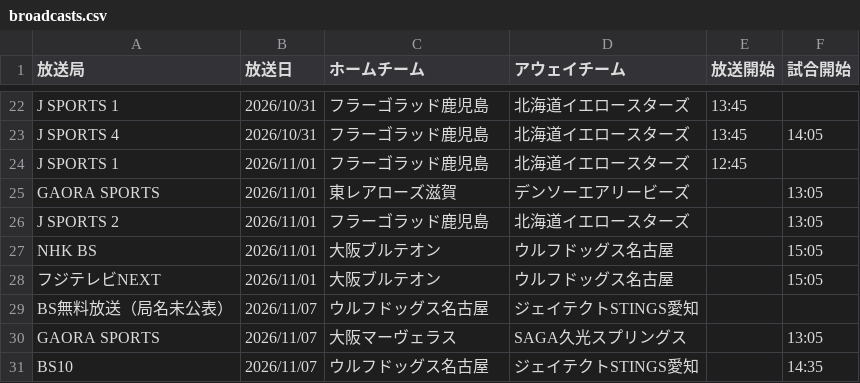
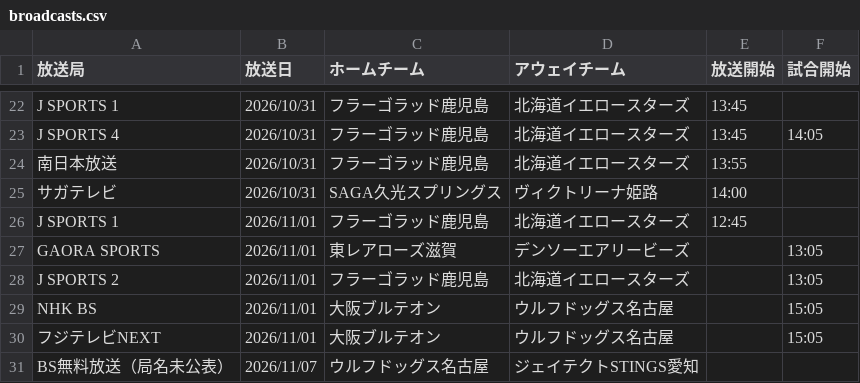
Before and after one commit to shinhighkou-spec/svleague-broadcast-tracke, a CSV file: data/broadcasts.csv, drawn as a sheet; only a part is shown, gaps mark what is left out; the shorter side is filled out with more unchanged rows.

```diff
--- a/data/broadcasts.csv
+++ b/data/broadcasts.csv
@@ -23,2 +23,4 @@ J SPORTS 1,2026/10/31,フラーゴラッド鹿児島,北海道イエロースタ
 J SPORTS 4,2026/10/31,フラーゴラッド鹿児島,北海道イエロースターズ,13:45,14:05
+南日本放送,2026/10/31,フラーゴラッド鹿児島,北海道イエロースターズ,13:55,
+サガテレビ,2026/10/31,SAGA久光スプリングス,ヴィクトリーナ姫路,14:00,
 J SPORTS 1,2026/11/01,フラーゴラッド鹿児島,北海道イエロースターズ,12:45,
```
Also changed, not shown: 2 other files.
